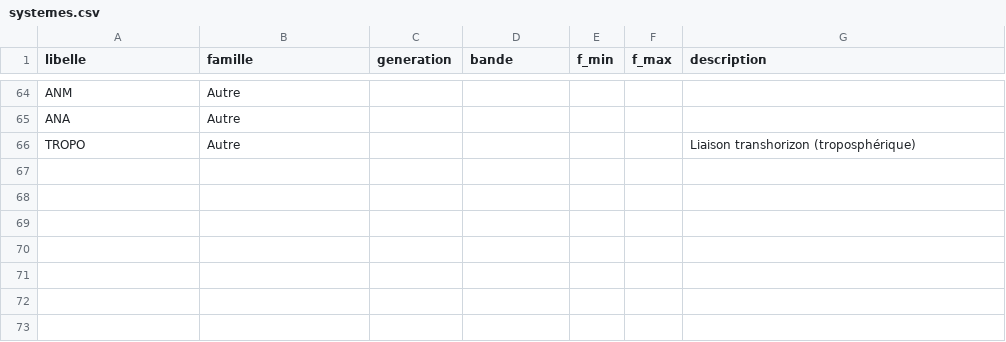
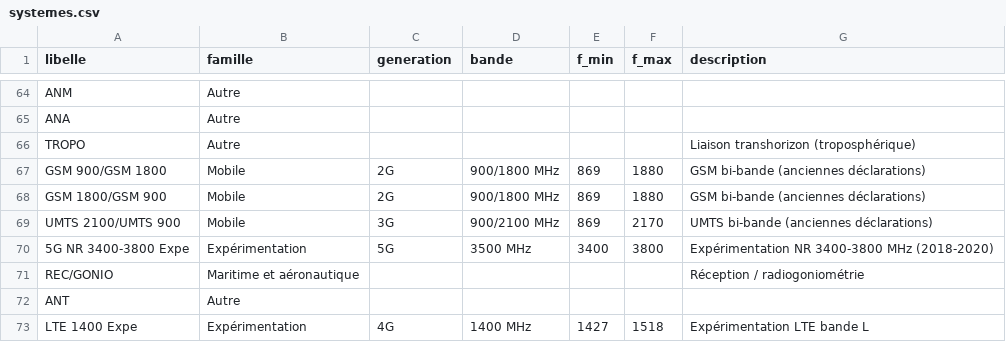
Before and after one commit to clement-duffau/5g_antennas, a CSV file: pipeline/refs/systemes.csv, drawn as a sheet; only a part is shown, gaps mark what is left out.

```diff
--- a/pipeline/refs/systemes.csv
+++ b/pipeline/refs/systemes.csv
@@ -66 +66,8 @@ ANA,Autre,,,,,
 TROPO,Autre,,,,,Liaison transhorizon (troposphérique)
+GSM 900/GSM 1800,Mobile,2G,900/1800 MHz,869,1880,GSM bi-bande (anciennes déclarations)
+GSM 1800/GSM 900,Mobile,2G,900/1800 MHz,869,1880,GSM bi-bande (anciennes déclarations)
+UMTS 2100/UMTS 900,Mobile,3G,900/2100 MHz,869,2170,UMTS bi-bande (anciennes déclarations)
+5G NR 3400-3800 Expe,Expérimentation,5G,3500 MHz,3400,3800,Expérimentation NR 3400-3800 MHz (2018-2020)
+REC/GONIO,Maritime et aéronautique,,,,,Réception / radiogoniométrie
+ANT,Autre,,,,,
+LTE 1400 Expe,Expérimentation,4G,1400 MHz,1427,1518,Expérimentation LTE bande L
```
Also changed, not shown: 11 other files.
